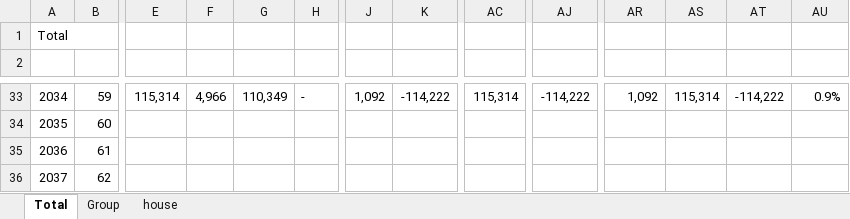
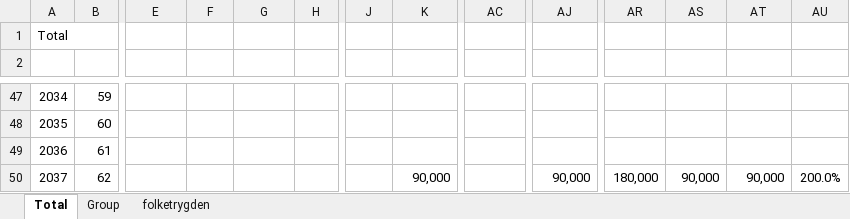
Before and after one commit to thomasekdahlN/wealthprognosis-app, an Excel workbook: example.xlsx, sheet Total, drawn as a sheet; only a part is shown, gaps mark what is left out; values as stored, in another font and other column widths than the file's, no cell formats; addresses are those after the commit; the diff covers the shown part only; the diff names each change by its address in the sheet, - before the commit and + after, or states it on an @@ line.

```diff
--- a/example.xlsx (sheet Total)
+++ b/example.xlsx (sheet Total)
-sheet tab: house
+sheet tab: folketrygden
-E47: 115,314
+E47: (empty)
-F47: 4,966
+F47: (empty)
-G47: 110,349
+G47: (empty)
-H47: -
+H47: (empty)
-J47: 1,092
+J47: (empty)
-K47: -114,222
+K47: (empty)
-AC47: 115,314
+AC47: (empty)
-AJ47: -114,222
+AJ47: (empty)
-AR47: 1,092
+AR47: (empty)
-AS47: 115,314
+AS47: (empty)
-AT47: -114,222
+AT47: (empty)
-AU47: 0.9%
+AU47: (empty)
-K50: (empty)
+K50: 90,000
-AJ50: (empty)
+AJ50: 90,000
-AR50: (empty)
+AR50: 180,000
-AS50: (empty)
+AS50: 90,000
-AT50: (empty)
+AT50: 90,000
-AU50: (empty)
+AU50: 200.0%
```
Also changed, not shown: 33 added rows, 27 removed rows and 141 edited cells elsewhere in this sheet, sheet folketrygden, sheet Group, cell formats, 7 other files.
